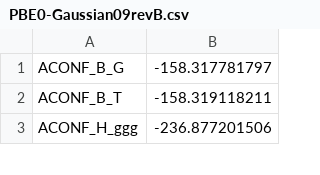
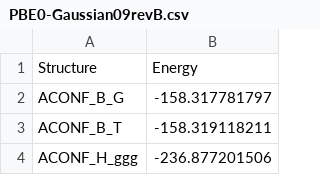
Before and after one commit to foxtran/gmtkn55-rs, a CSV file: data/computed/PBE0-Gaussian09revB.csv, drawn as a sheet; only a part is shown; the diff names each change by its address in the sheet, - before the commit and + after, or states it on an @@ line.

```diff
--- a/data/computed/PBE0-Gaussian09revB.csv
+++ b/data/computed/PBE0-Gaussian09revB.csv
+row 1: Structure | Energy
```
Also changed, not shown: data/computed/PBEh1PBE-Gaussian09revB.csv.
